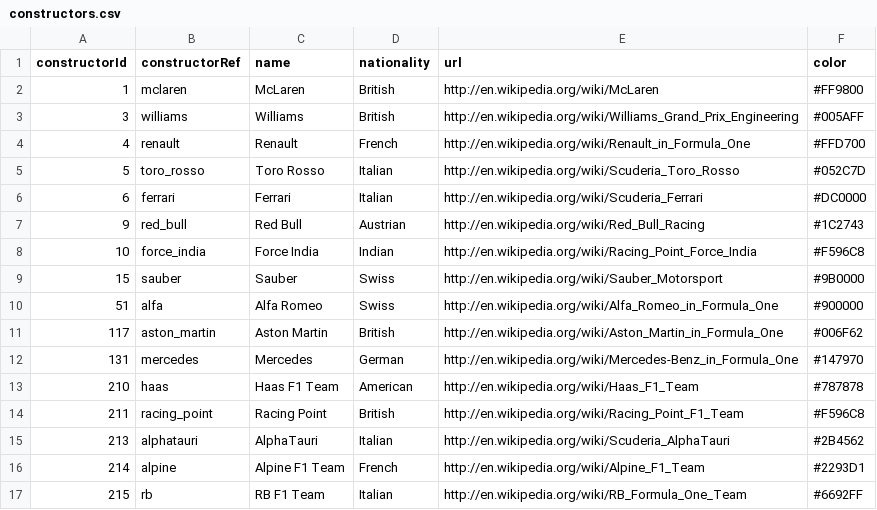
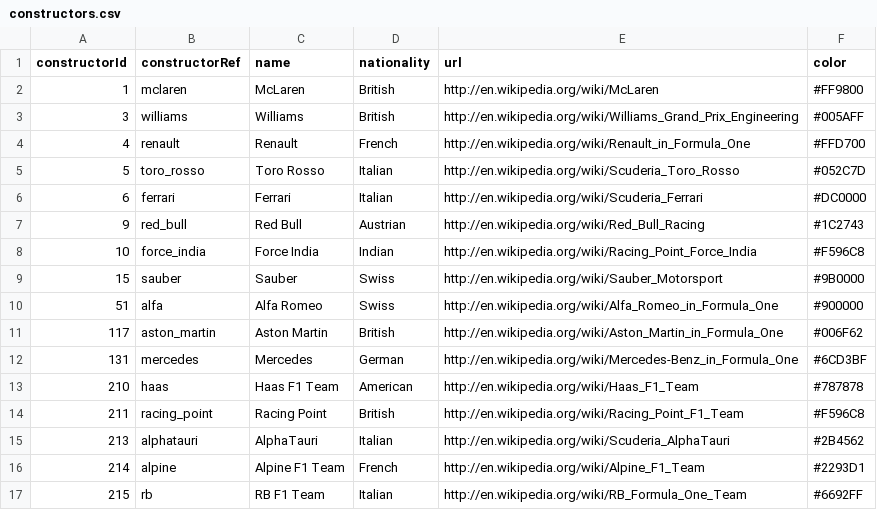
Before and after one commit to sethlors/data-drivers, a CSV file: data/clean-data/constructors.csv, drawn as a sheet.

```diff
--- a/data/clean-data/constructors.csv
+++ b/data/clean-data/constructors.csv
@@ -11,3 +11,3 @@ constructorId,constructorRef,name,nationality,url,color
 117,aston_martin,Aston Martin,British,http://en.wikipedia.org/wiki/Aston_Martin_in_Formula_One,#006F62
-131,mercedes,Mercedes,German,http://en.wikipedia.org/wiki/Mercedes-Benz_in_Formula_One,#147970
+131,mercedes,Mercedes,German,http://en.wikipedia.org/wiki/Mercedes-Benz_in_Formula_One,#6CD3BF
 210,haas,Haas F1 Team,American,http://en.wikipedia.org/wiki/Haas_F1_Team,#787878
```
Also changed, not shown: 3 other files.
